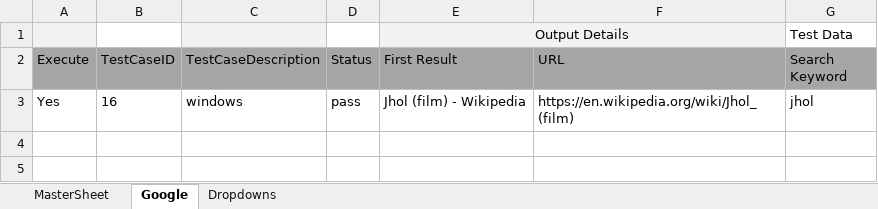
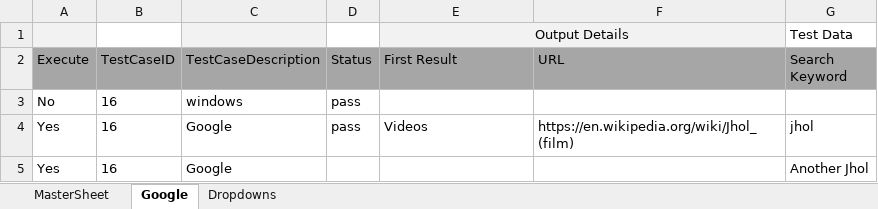
Before and after one commit to ArghyArghyA/Jhol-Framework, an Excel workbook: target/test-classes/Data/DataSheet.xlsx, sheet Google, drawn as a sheet; values as stored, in another font and other column widths than the file's, no borders; conditional formats not drawn; addresses are those after the commit; the diff names each change by its address in the sheet, - before the commit and + after, or states it on an @@ line.

Commit message:
minor changes to jhol.java and configuration

```diff
--- a/target/test-classes/Data/DataSheet.xlsx (sheet Google)
+++ b/target/test-classes/Data/DataSheet.xlsx (sheet Google)
+row 3: No | 16 | windows | pass
-C4 (TestCaseDescription): windows
+C4 (TestCaseDescription): Google
-E4 (First Result): Jhol (film) - Wikipedia
+E4 (First Result): Videos
+row 5: Yes | 16 | Google |  |  |  | Another Jhol
```
Also changed, not shown: 21 other files.
